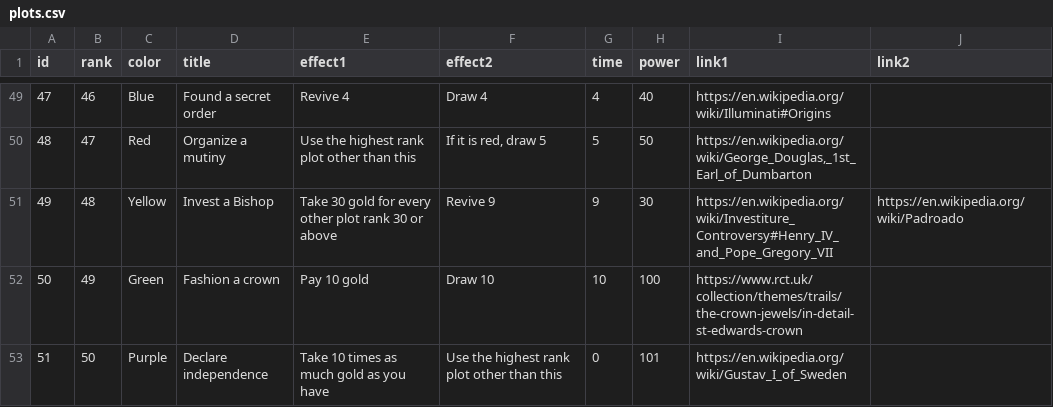
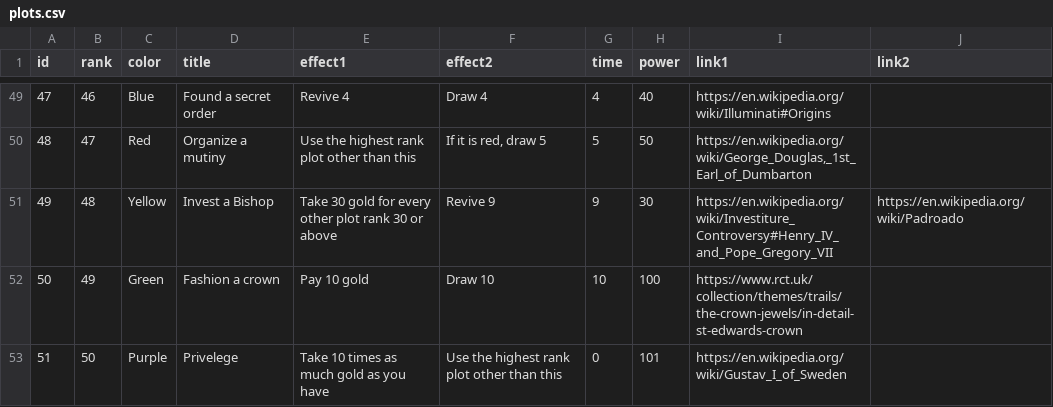
Before and after one commit to davidystephenson/empress, a CSV file: plots.csv, drawn as a sheet; only a part is shown, gaps mark what is left out.

```diff
--- a/plots.csv
+++ b/plots.csv
@@ -52,2 +52,2 @@ id,rank,color,title,effect1,effect2,time,power,link1,link2
 50,49,Green,Fashion a crown,Pay 10 gold,Draw 10,10,100,https://www.rct.uk/collection/themes/trails/the-crown-jewels/in-detail-st-edwards-crown,
-51,50,Purple,Declare independence,Take 10 times as much gold as you have,Use the highest rank plot other than this,0,101,https://en.wikipedia.org/wiki/Gustav_I_of_Sweden,
+51,50,Purple,Privelege,Take 10 times as much gold as you have,Use the highest rank plot other than this,0,101,https://en.wikipedia.org/wiki/Gustav_I_of_Sweden,
```
Also changed, not shown: 4 other files.
